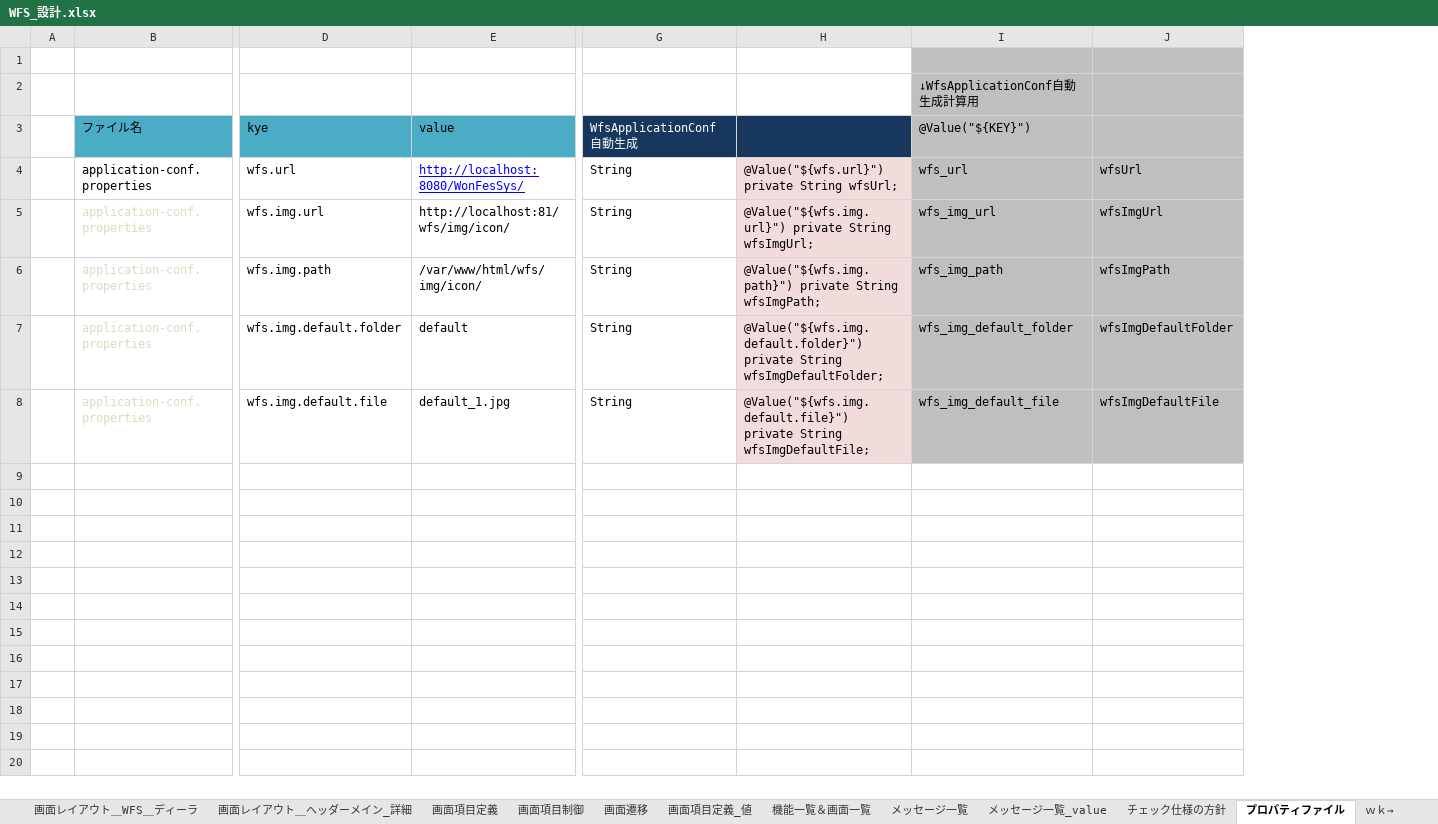
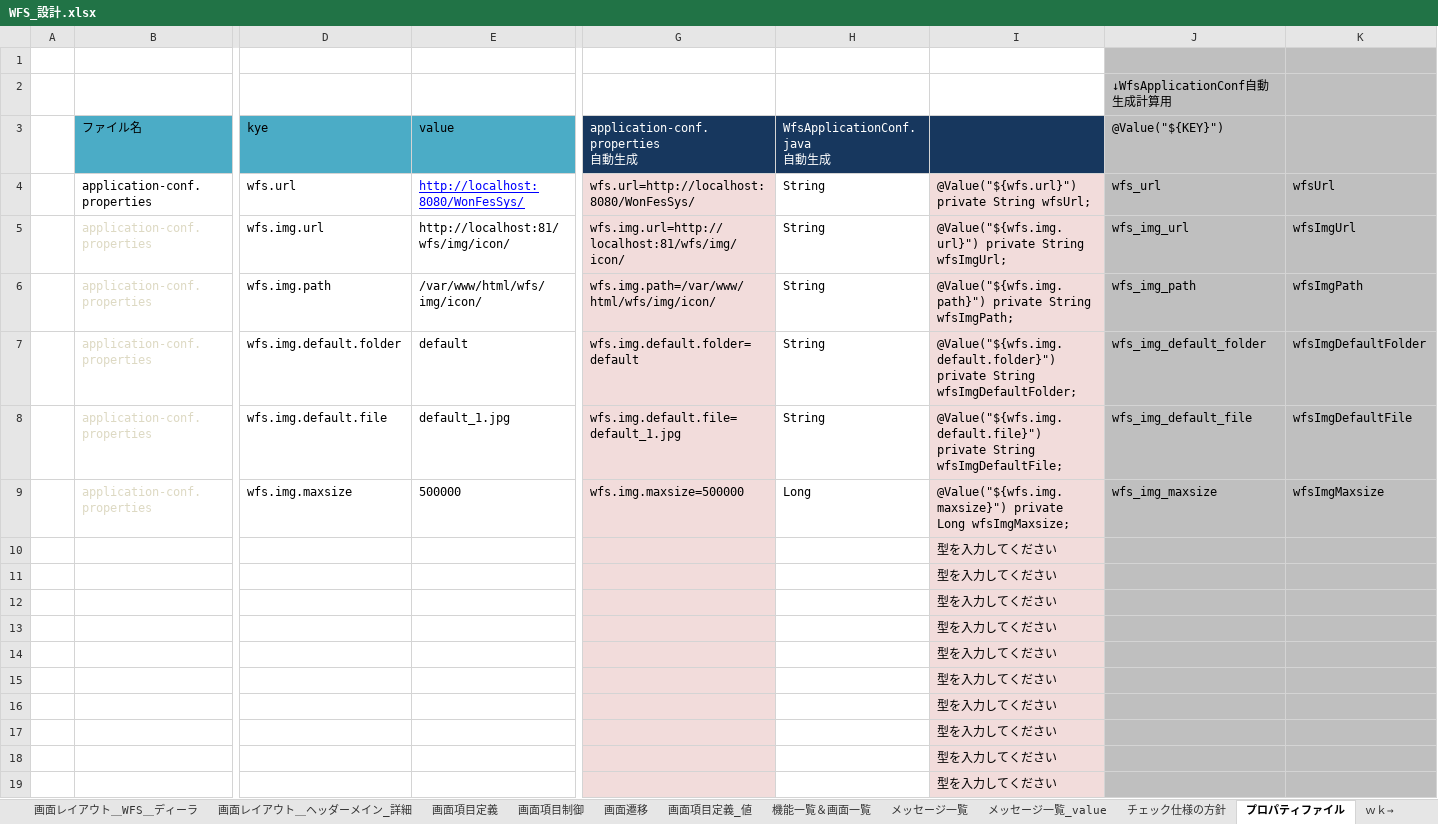
Before and after one commit to gitRock2016/WFS_Design, an Excel workbook: 01.設計/WFS_設計.xlsx, sheet プロパティファイル, drawn as a sheet; only a part is shown, gaps mark what is left out; values as stored, in another font and other column widths than the file's, no borders; addresses are those after the commit; rows hold the shown columns only; ↵ is a line break in a cell; the diff names each change by its address in the sheet, - before the commit and + after, or states it on an @@ line.

```diff
--- a/01.設計/WFS_設計.xlsx (sheet プロパティファイル)
+++ b/01.設計/WFS_設計.xlsx (sheet プロパティファイル)
+column G, rows 3-8: application-conf.properties ↵ 自動生成 | wfs.url=http://localhost:8080/WonFesSys/ | wfs.img.url=http://localhost:81/wfs/img/icon/ | wfs.img.path=/var/www/html/wfs/img/icon/ | wfs.img.default.folder=default | wfs.img.default.file=default_1.jpg
-H3: WfsApplicationConf ↵ 自動生成
+H3: WfsApplicationConf.java ↵ 自動生成
+row 9:  | application-conf.properties | wfs.img.maxsize | 500000 | wfs.img.maxsize=500000 | Long | @Value("${wfs.img.maxsize}") private Long wfsImgMaxsize; | wfs_img_maxsize | wfsImgMaxsize
+row 10:  |  |  |  |  |  | 型を入力してください
+row 11:  |  |  |  |  |  | 型を入力してください
+row 12:  |  |  |  |  |  | 型を入力してください
+row 13:  |  |  |  |  |  | 型を入力してください
+row 14:  |  |  |  |  |  | 型を入力してください
+row 15:  |  |  |  |  |  | 型を入力してください
+row 16:  |  |  |  |  |  | 型を入力してください
+row 17:  |  |  |  |  |  | 型を入力してください
+row 18:  |  |  |  |  |  | 型を入力してください
+row 19:  |  |  |  |  |  | 型を入力してください
```
Also changed, not shown: sheet メッセージ一覧, formulas that keep their value, charts or pictures, 99.work/TODOList_課題・気になる.xlsx.
